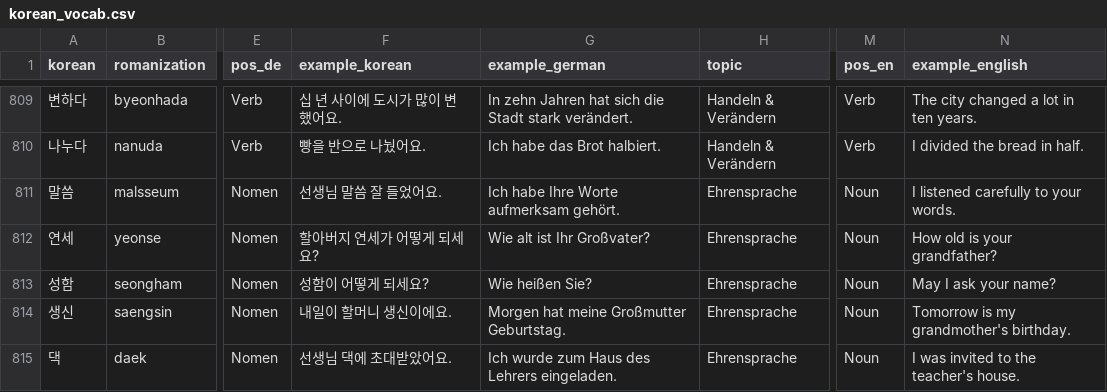
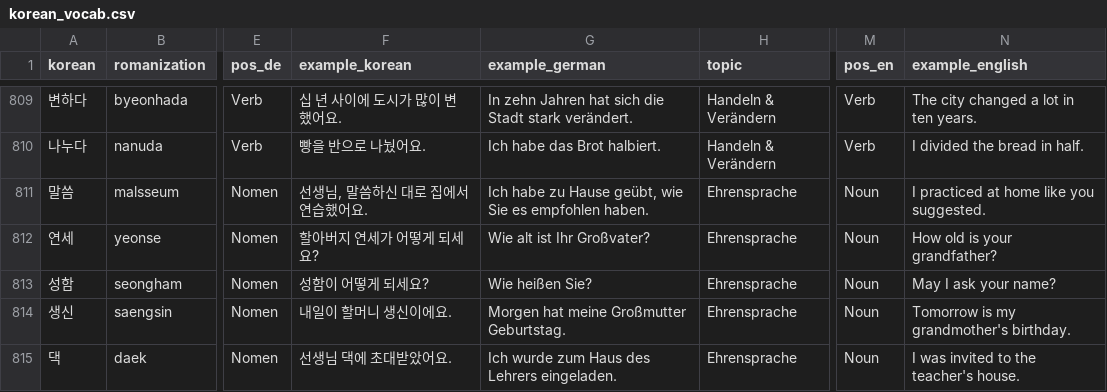
Before and after one commit to Sujin-Arin-DataWorld/ko_lernen_app, a CSV file: assets/data/korean_vocab.csv, drawn as a sheet; only a part is shown, gaps mark what is left out; the diff covers the shown part only; the diff names each change by its address in the sheet, - before the commit and + after, or states it on an @@ line.

Commit message:
Refine A1-A2 vocabulary examples and linked exercises

```diff
--- a/assets/data/korean_vocab.csv
+++ b/assets/data/korean_vocab.csv
-F811 (example_korean): 선생님 말씀 잘 들었어요.
+F811 (example_korean): 선생님, 말씀하신 대로 집에서 연습했어요.
-G811 (example_german): Ich habe Ihre Worte aufmerksam gehört.
+G811 (example_german): Ich habe zu Hause geübt, wie Sie es empfohlen haben.
-N811 (example_english): I listened carefully to your words.
+N811 (example_english): I practiced at home like you suggested.
```
Also changed, not shown: 57 edited cells elsewhere in this file, 6 other files.
